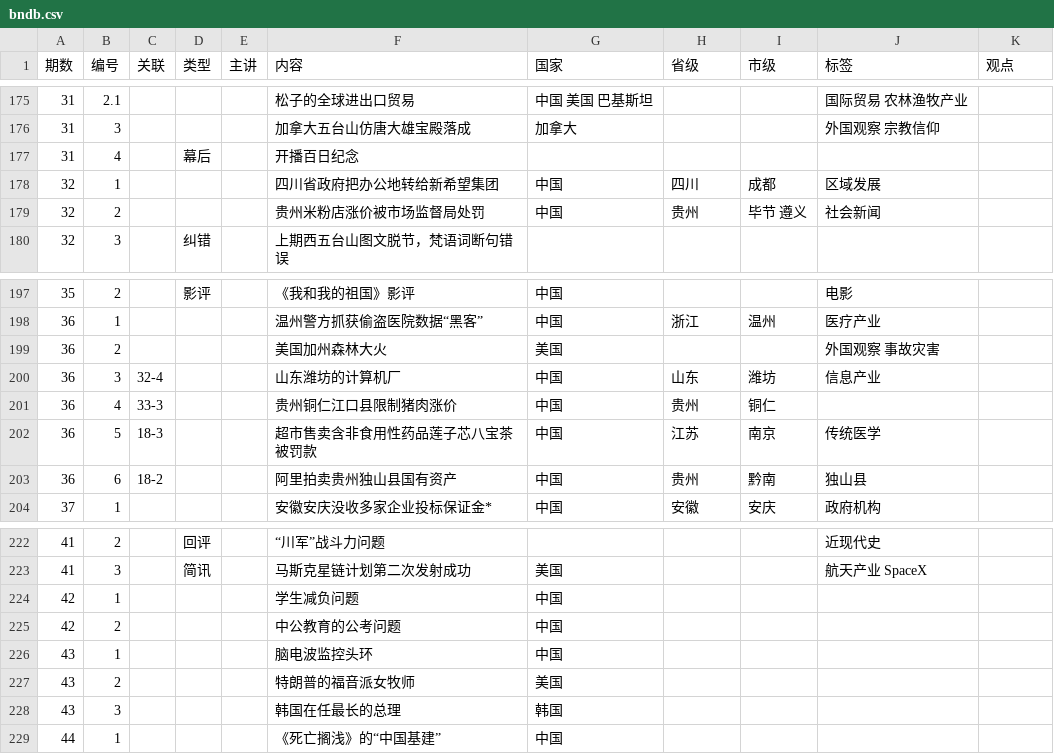
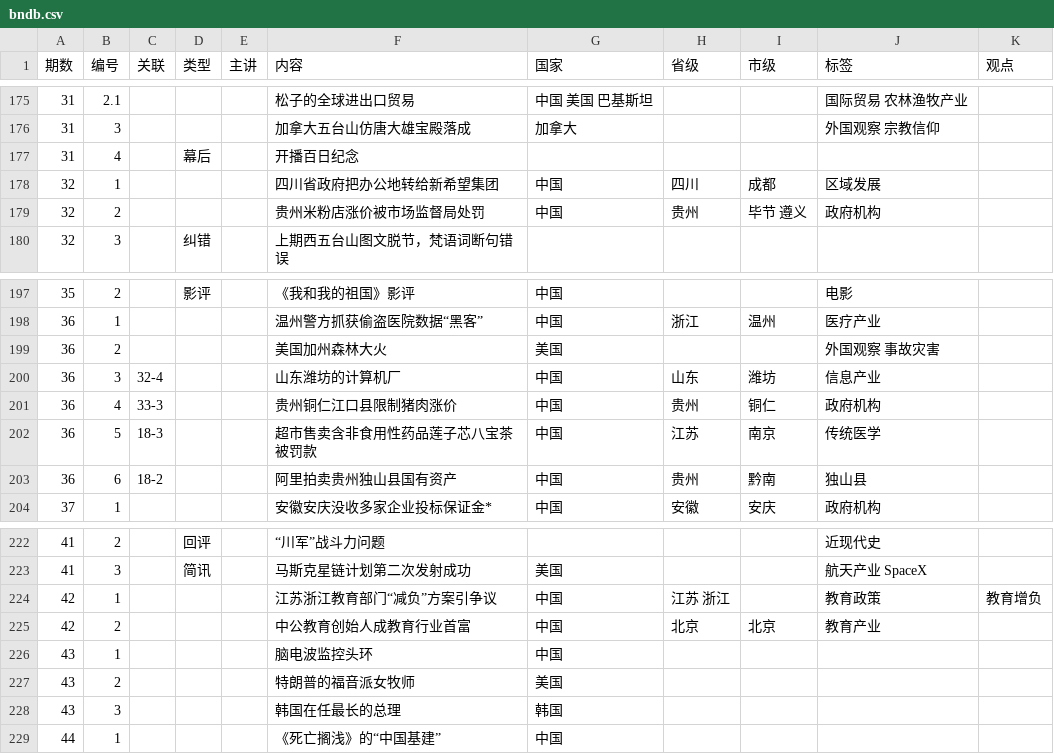
Before and after one commit to bedtimenewsdb/bndb, a CSV file: data/bndb.csv, drawn as a sheet; only a part is shown, gaps mark what is left out.

Commit message:
Update bndb.csv

```diff
--- a/data/bndb.csv
+++ b/data/bndb.csv
@@ -178,3 +178,3 @@
 32,1,,,,四川省政府把办公地转给新希望集团,中国,四川,成都,区域发展,
-32,2,,,,贵州米粉店涨价被市场监督局处罚,中国,贵州,毕节 遵义,社会新闻,
+32,2,,,,贵州米粉店涨价被市场监督局处罚,中国,贵州,毕节 遵义,政府机构,
 32,3,,纠错,,上期西五台山图文脱节，梵语词断句错误,,,,,
@@ -200,3 +200,3 @@
 36,3,32-4,,,山东潍坊的计算机厂,中国,山东,潍坊,信息产业,
-36,4,33-3,,,贵州铜仁江口县限制猪肉涨价,中国,贵州,铜仁,,
+36,4,33-3,,,贵州铜仁江口县限制猪肉涨价,中国,贵州,铜仁,政府机构,
 36,5,18-3,,,超市售卖含非食用性药品莲子芯八宝茶被罚款,中国,江苏,南京,传统医学,
@@ -223,4 +223,4 @@
 41,3,,简讯,,马斯克星链计划第二次发射成功,美国,,,航天产业 SpaceX,
-42,1,,,,学生减负问题,中国,,,,
-42,2,,,,中公教育的公考问题,中国,,,,
+42,1,,,,江苏浙江教育部门“减负”方案引争议,中国,江苏 浙江,,教育政策,教育增负
+42,2,,,,中公教育创始人成教育行业首富,中国,北京,北京,教育产业,
 43,1,,,,脑电波监控头环,中国,,,,
```
